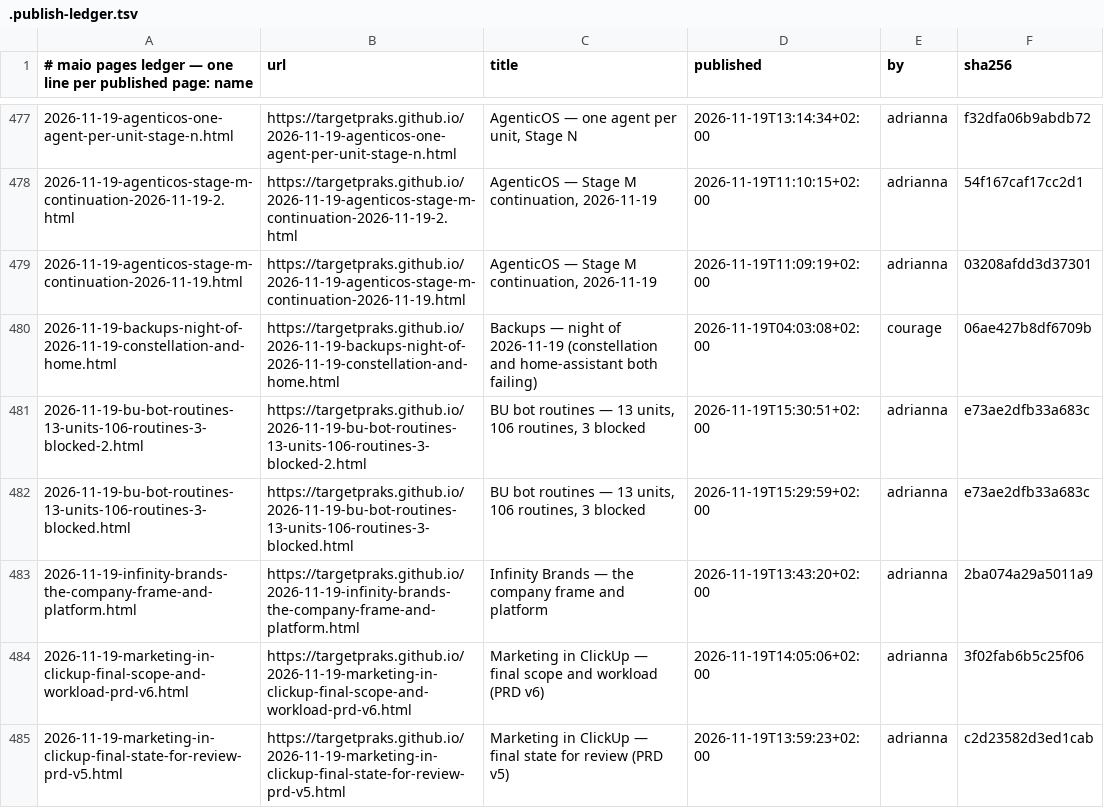
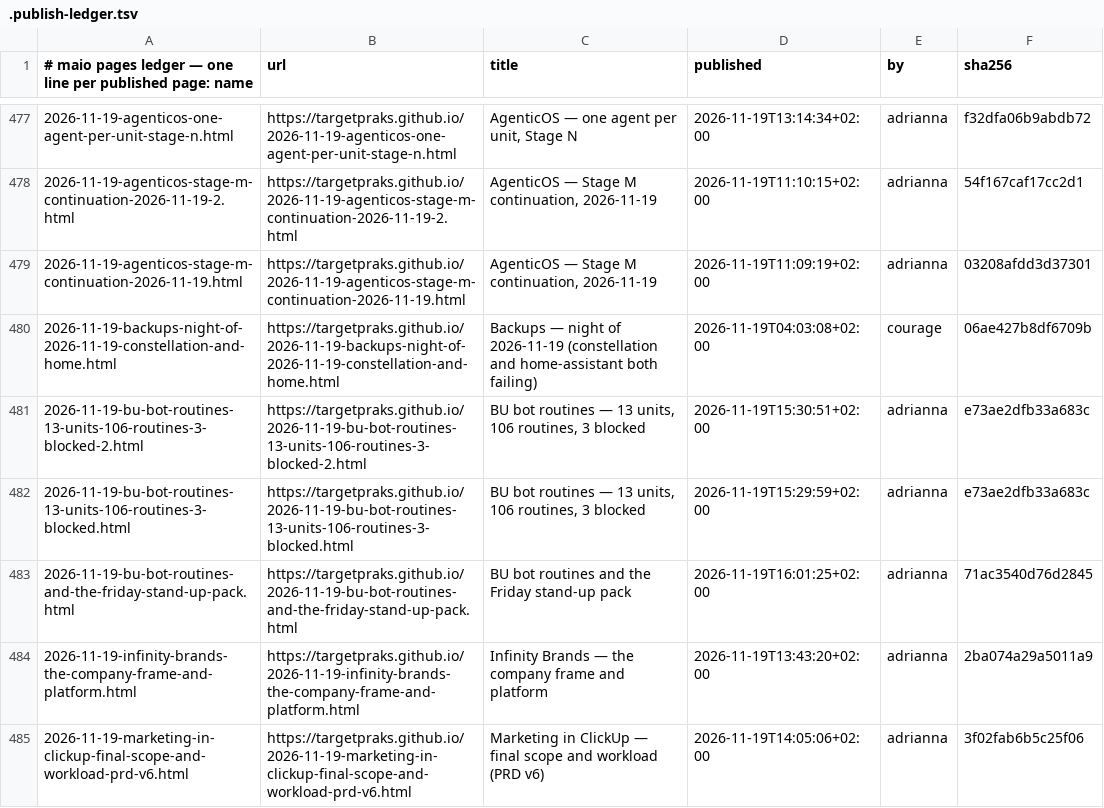
Before and after one commit to targetpraks/targetpraks.github.io, a TSV file: .publish-ledger.tsv, drawn as a sheet; only a part is shown, gaps mark what is left out; the shorter side is filled out with more unchanged rows; the diff names each change by its address in the sheet, - before the commit and + after, or states it on an @@ line.

Commit message:
HTML: BU bot routines and the Friday stand-up pack

```diff
--- a/.publish-ledger.tsv
+++ b/.publish-ledger.tsv
+row 483: 2026-11-19-bu-bot-routines-and-the-friday-stand-up-pack.html | https://targetpraks.github.io/2026-11-19-bu-bot-routines-and-the-friday-stand-up-pack.html | BU bot routines and the Friday stand-up pack | 2026-11-19T16:01:25+02:00 | adrianna | 71ac3540d76d2845
```
Also changed, not shown: 1 other file.
